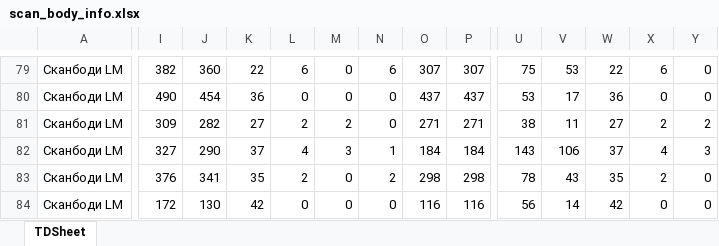
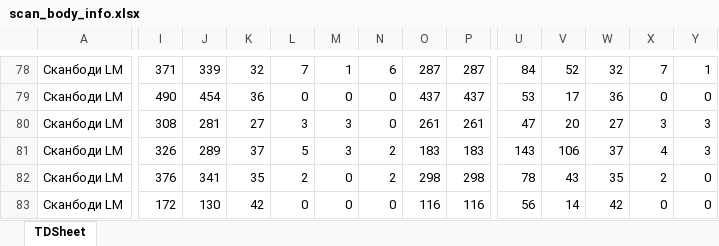
Before and after one commit to Uoiferise/ORTOS_Production_reports, an Excel workbook: input_data/scan_body/scan_body_info.xlsx, sheet TDSheet, drawn as a sheet; only a part is shown, gaps mark what is left out; values as stored, in another font and other column widths than the file's, no cell formats; addresses are those after the commit; the diff covers the shown part only; the diff names each change by its address in the sheet, - before the commit and + after, or states it on an @@ line.

```diff
--- a/input_data/scan_body/scan_body_info.xlsx (sheet TDSheet)
+++ b/input_data/scan_body/scan_body_info.xlsx (sheet TDSheet)
-I78: 382
+I78: 371
-J78: 360
+J78: 339
-K78: 22
+K78: 32
-L78: 6
+L78: 7
-M78: 0
+M78: 1
-O78: 307
+O78: 287
-P78: 307
+P78: 287
-U78: 75
+U78: 84
-V78: 53
+V78: 52
-W78: 22
+W78: 32
-X78: 6
+X78: 7
-Y78: 0
+Y78: 1
-I80: 309
+I80: 308
-J80: 282
+J80: 281
-L80: 2
+L80: 3
-M80: 2
+M80: 3
-O80: 271
+O80: 261
-P80: 271
+P80: 261
-U80: 38
+U80: 47
-V80: 11
+V80: 20
-X80: 2
+X80: 3
-Y80: 2
+Y80: 3
-I81: 327
+I81: 326
-J81: 290
+J81: 289
-L81: 4
+L81: 5
-N81: 1
+N81: 2
-O81: 184
+O81: 183
-P81: 184
+P81: 183
```
Also changed, not shown: 3 added rows, 4 removed rows, 668 edited cells and merged cells elsewhere in this sheet, cell formats, input_data/abutments/abutments_info.xlsx, input_data/formers/formers_info.xlsx, 38 other files.
